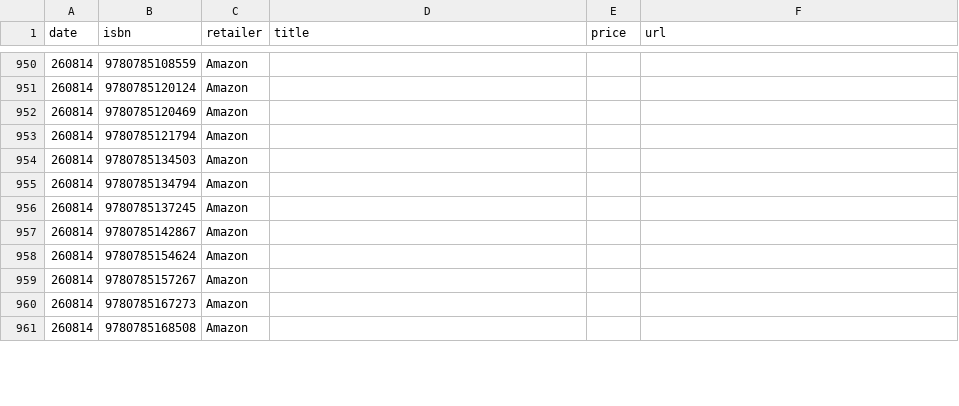
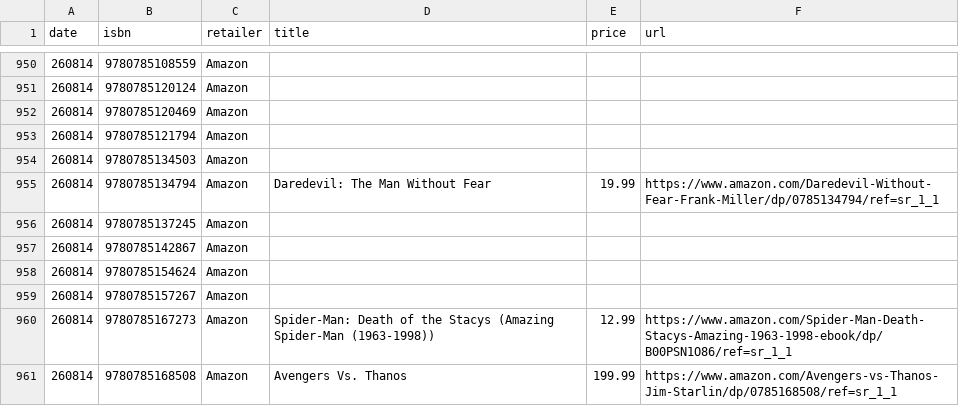
Before and after one commit to grayespinoza/graphic-novel-price-database, a CSV file: prices/prices_260814.csv, drawn as a sheet; only a part is shown, gaps mark what is left out; the diff covers the shown part only.

```diff
--- a/prices/prices_260814.csv
+++ b/prices/prices_260814.csv
@@ -954,3 +954,3 @@ date,isbn,retailer,title,price,url
 260814,9780785134503,Amazon,,,
-260814,9780785134794,Amazon,,,
+260814,9780785134794,Amazon,Daredevil: The Man Without Fear,19.99,https://www.amazon.com/Daredevil-Without-Fear-Frank-Miller/dp/0785134794/ref=sr_1_1
 260814,9780785137245,Amazon,,,
@@ -959,3 +959,3 @@ date,isbn,retailer,title,price,url
 260814,9780785157267,Amazon,,,
-260814,9780785167273,Amazon,,,
-260814,9780785168508,Amazon,,,
+260814,9780785167273,Amazon,Spider-Man: Death of the Stacys (Amazing Spider-Man (1963-1998)),12.99,https://www.amazon.com/Spider-Man-Death-Stacys-Amazing-1963-1998-ebook/dp/B00PSN1O86/ref=sr_1_1
+260814,9780785168508,Amazon,Avengers Vs. Thanos,199.99,https://www.amazon.com/Avengers-vs-Thanos-Jim-Starlin/dp/0785168508/ref=sr_1_1
```
Also changed, not shown: 73 edited cells elsewhere in this file.
